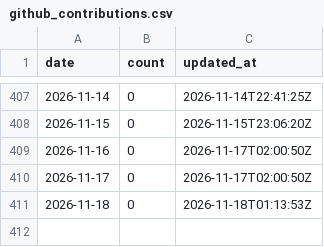
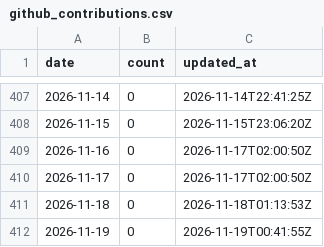
Before and after one commit to adarishashank/adarishashank.github.io, a CSV file: silver/github_contributions.csv, drawn as a sheet; only a part is shown, gaps mark what is left out; the diff names each change by its address in the sheet, - before the commit and + after, or states it on an @@ line.

```diff
--- a/silver/github_contributions.csv
+++ b/silver/github_contributions.csv
+row 412: 2026-11-19 | 0 | 2026-11-19T00:41:55Z
```
Also changed, not shown: silver/github_profile_daily.csv, 5 other files.
